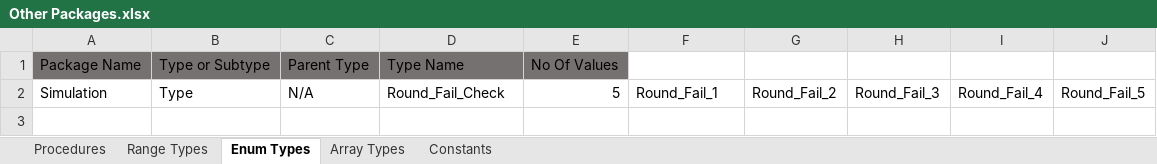
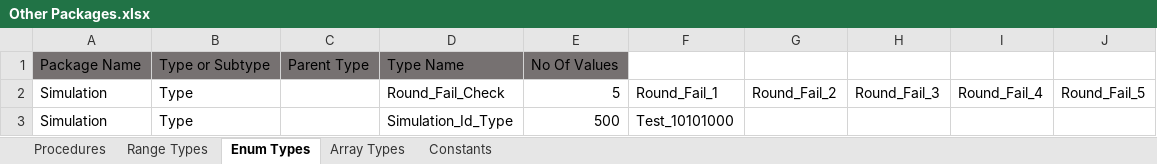
Before and after one commit to PhiTheta/ADLAS_Ada_System, an Excel workbook: Mapping/Other Packages.xlsx, sheet Enum Types, drawn as a sheet; values as stored, in another font and other column widths than the file's, no borders; the diff names each change by its address in the sheet, - before the commit and + after, or states it on an @@ line.

```diff
--- a/Mapping/Other Packages.xlsx (sheet Enum Types)
+++ b/Mapping/Other Packages.xlsx (sheet Enum Types)
-C2: N/A
+C2: (empty)
+row 3: Simulation | Type |  | Simulation_Id_Type | 500 | Test_10101000
```
Also changed, not shown: sheet Procedures, sheet Range Types, Software Requirements/Section B&C.xlsx.
